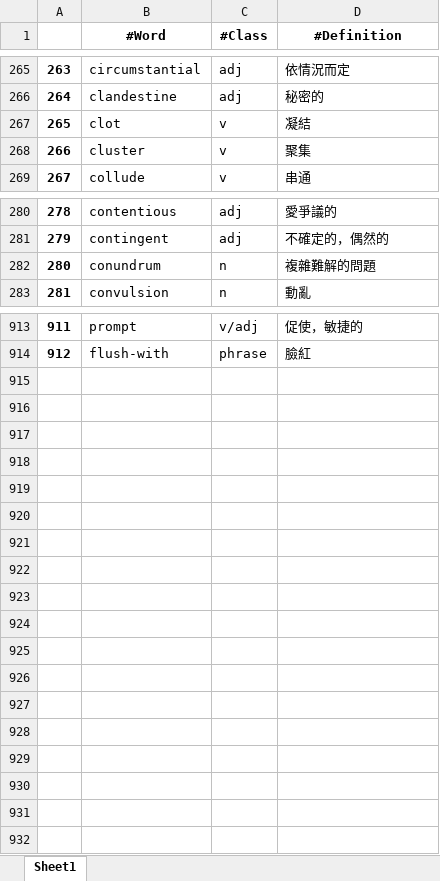
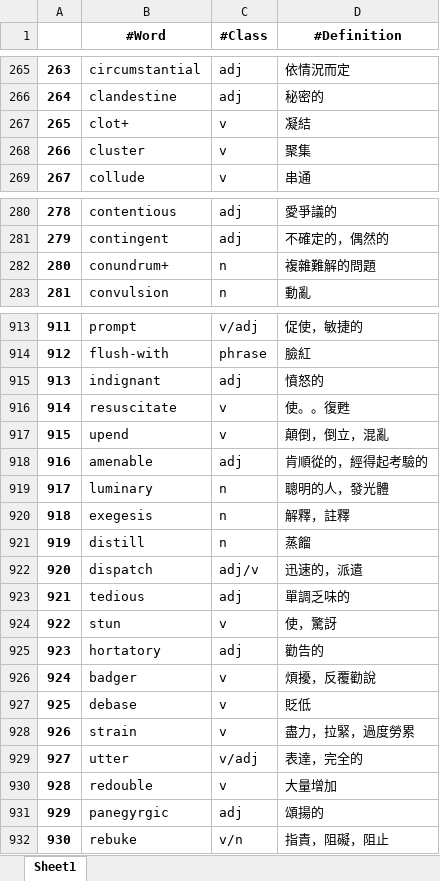
Before and after one commit to liangjiali0304/Vocab_App, an Excel workbook: Kill_GRE.xlsx, sheet Sheet1, drawn as a sheet; only a part is shown, gaps mark what is left out; values as stored, in another font and other column widths than the file's, no borders; conditional formats not drawn; the diff covers the shown part only; the diff names each change by its address in the sheet, - before the commit and + after, or states it on an @@ line.

```diff
--- a/Kill_GRE.xlsx (sheet Sheet1)
+++ b/Kill_GRE.xlsx (sheet Sheet1)
-B267 (#Word): clot
+B267 (#Word): clot+
-B282 (#Word): conundrum
+B282 (#Word): conundrum+
+row 915: 913 | indignant | adj | 憤怒的
+row 916: 914 | resuscitate | v | 使。。復甦
+row 917: 915 | upend | v | 顛倒，倒立，混亂
+row 918: 916 | amenable | adj | 肯順從的，經得起考驗的
+row 919: 917 | luminary | n | 聰明的人，發光體
+row 920: 918 | exegesis | n | 解釋，註釋
+row 921: 919 | distill | n | 蒸餾
+row 922: 920 | dispatch | adj/v | 迅速的，派遣
+row 923: 921 | tedious | adj | 單調乏味的
+row 924: 922 | stun | v | 使，驚訝
+row 925: 923 | hortatory | adj | 勸告的
+row 926: 924 | badger | v | 煩擾，反覆勸說
+row 927: 925 | debase | v | 貶低
+row 928: 926 | strain | v | 盡力，拉緊，過度勞累
+row 929: 927 | utter | v/adj | 表達，完全的
+row 930: 928 | redouble | v | 大量增加
+row 931: 929 | panegyrgic | adj | 頌揚的
+row 932: 930 | rebuke | v/n | 指責，阻礙，阻止
```
Also changed, not shown: 7 edited cells elsewhere in this sheet, 1 other file.
